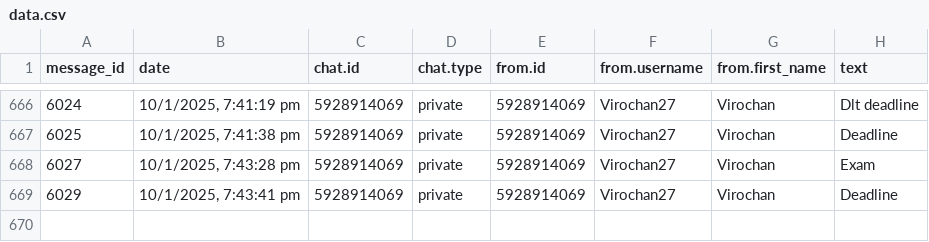
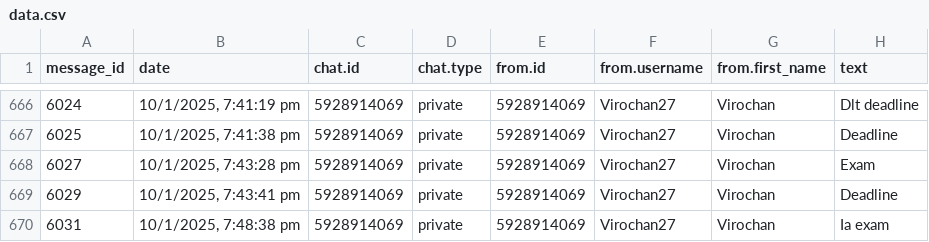
Before and after one commit to 01SU22AI000/abcd, a CSV file: data.csv, drawn as a sheet; only a part is shown, gaps mark what is left out.

Commit message:
Update data.csv with new data

```diff
--- a/data.csv
+++ b/data.csv
@@ -669 +669,2 @@
 "6029","10/1/2025, 7:43:41 pm","5928914069","private","5928914069","Virochan27","Virochan","Deadline"
+"6031","10/1/2025, 7:48:38 pm","5928914069","private","5928914069","Virochan27","Virochan","Ia exam"
```
